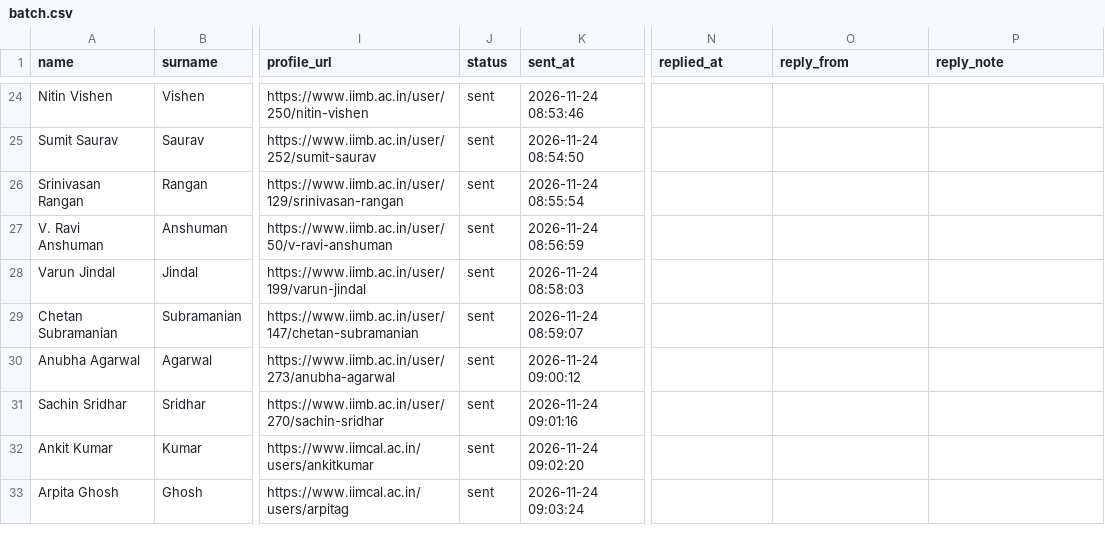
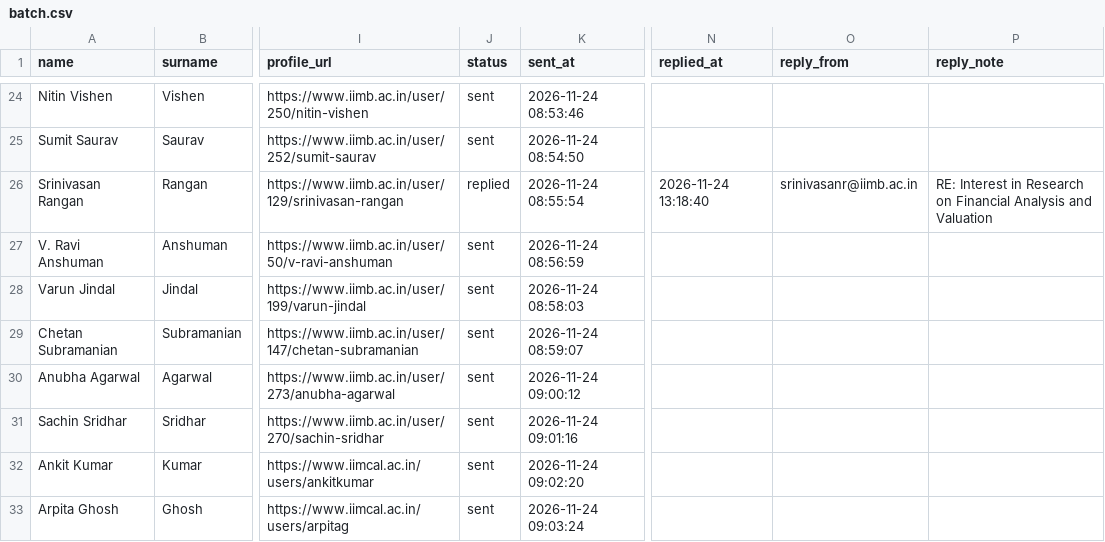
Before and after one commit to arnavjain16/iims-mailer, a CSV file: data/batch.csv, drawn as a sheet; only a part is shown, gaps mark what is left out; the diff names each change by its address in the sheet, - before the commit and + after, or states it on an @@ line.

```diff
--- a/data/batch.csv
+++ b/data/batch.csv
-J26 (status): sent
+J26 (status): replied
-N26 (replied_at): (empty)
+N26 (replied_at): 2026-11-24 13:18:40
-O26 (reply_from): (empty)
+O26 (reply_from): srinivasanr@iimb.ac.in
-P26 (reply_note): (empty)
+P26 (reply_note): RE: Interest in Research on Financial Analysis and Valuation
```
Also changed, not shown: 1 other file.
